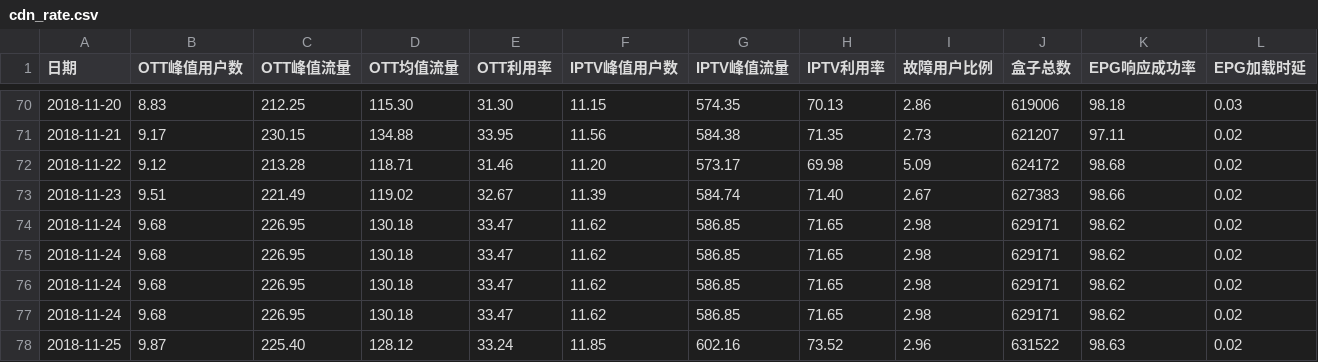
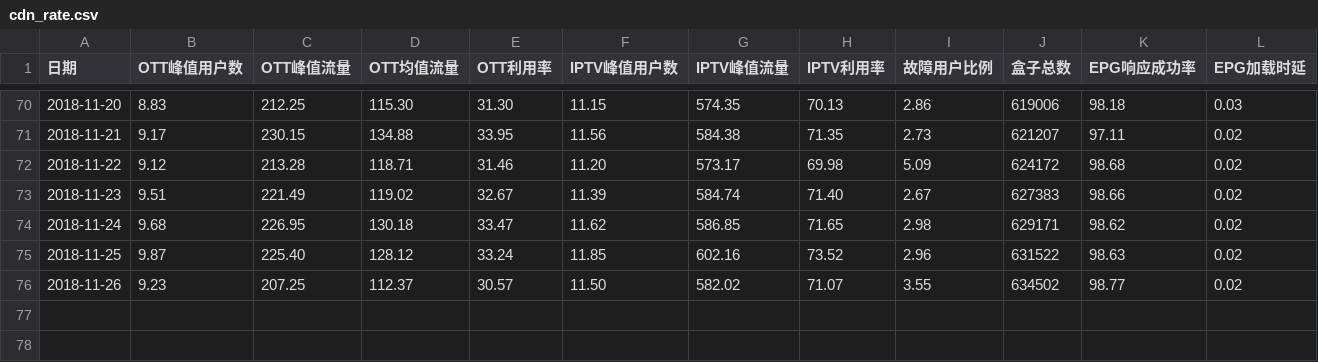
Before and after one commit to mtbdc-dy/LittlePrograms, a CSV file: web/webCrawler/cdn_rate.csv, drawn as a sheet; only a part is shown, gaps mark what is left out.

Commit message:
cdn rate

```diff
--- a/web/webCrawler/cdn_rate.csv
+++ b/web/webCrawler/cdn_rate.csv
@@ -74,5 +74,3 @@
 2018-11-24,9.68,226.95,130.18,33.47,11.62,586.85,71.65,2.98,629171,98.62,0.02
-2018-11-24,9.68,226.95,130.18,33.47,11.62,586.85,71.65,2.98,629171,98.62,0.02
-2018-11-24,9.68,226.95,130.18,33.47,11.62,586.85,71.65,2.98,629171,98.62,0.02
-2018-11-24,9.68,226.95,130.18,33.47,11.62,586.85,71.65,2.98,629171,98.62,0.02
 2018-11-25,9.87,225.40,128.12,33.24,11.85,602.16,73.52,2.96,631522,98.63,0.02
+2018-11-26,9.23,207.25,112.37,30.57,11.50,582.02,71.07,3.55,634502,98.77,0.02
```
